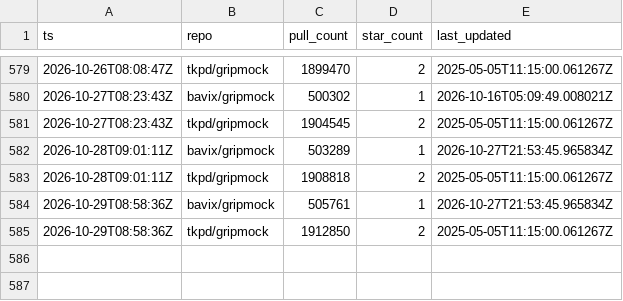
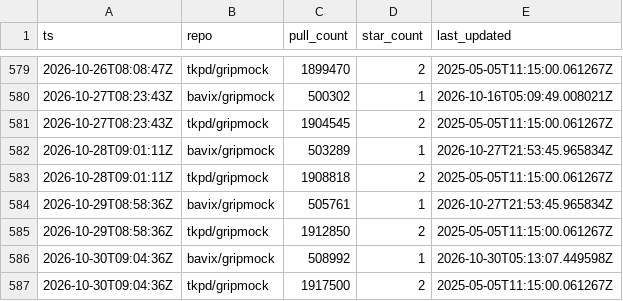
Before and after one commit to bavix/artifact-stats, a CSV file: stats/dockerhub.csv, drawn as a sheet; only a part is shown, gaps mark what is left out; the diff names each change by its address in the sheet, - before the commit and + after, or states it on an @@ line.

Commit message:
chore(stats): update dockerhub stats

```diff
--- a/stats/dockerhub.csv
+++ b/stats/dockerhub.csv
+row 586: 2026-10-30T09:04:36Z | bavix/gripmock | 508992 | 1 | 2026-10-30T05:13:07.449598Z
+row 587: 2026-10-30T09:04:36Z | tkpd/gripmock | 1917500 | 2 | 2025-05-05T11:15:00.061267Z
```
Also changed, not shown: 1 other file.
